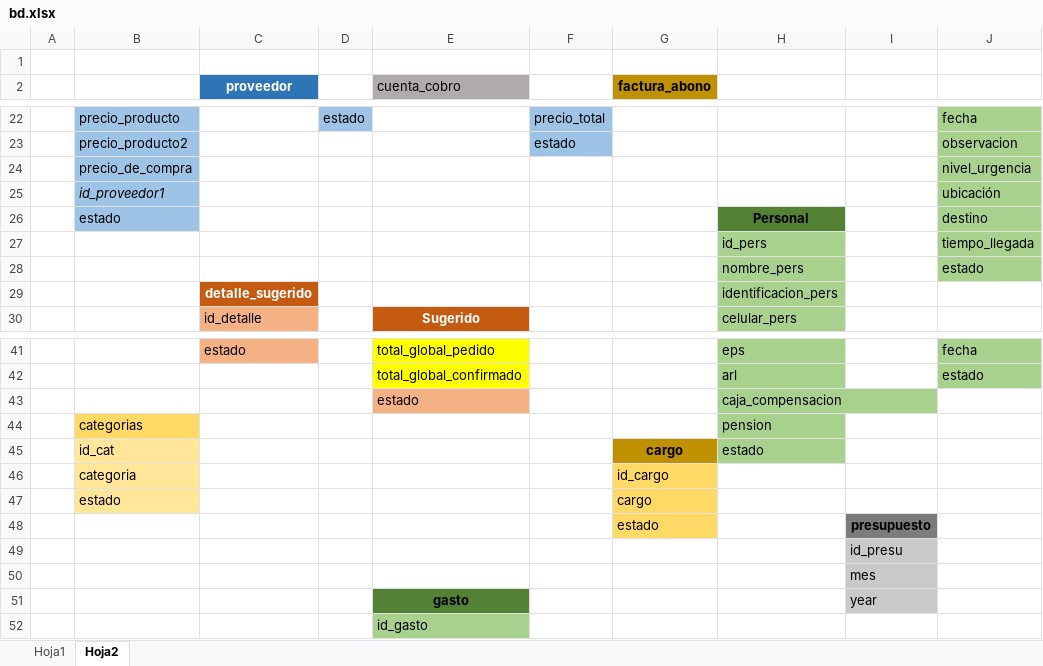
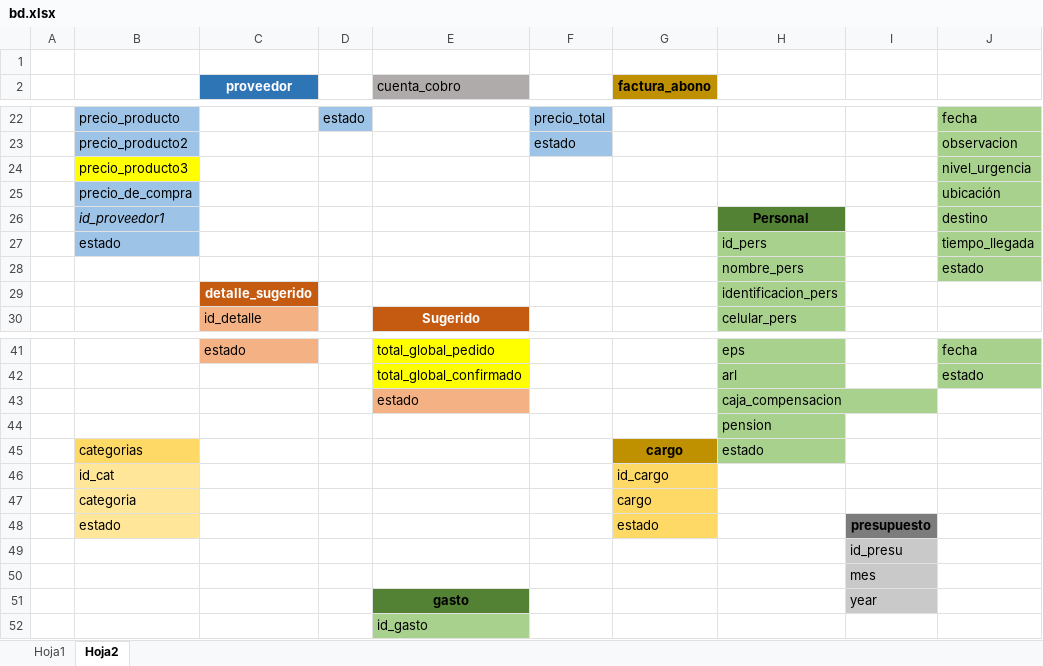
Before and after one commit to Jupazago11/osiris-1, an Excel workbook: bd/bd.xlsx, sheet Hoja2, drawn as a sheet; only a part is shown, gaps mark what is left out; values as stored, in another font and other column widths than the file's, no borders; charts and pictures not drawn; removed rows and columns are numbered as before the commit, all else as after; rows hold the shown columns only; the diff names each change by its address in the sheet, - before the commit and + after, or states it on an @@ line.

Commit message:
inicio producto

```diff
--- a/bd/bd.xlsx (sheet Hoja2)
+++ b/bd/bd.xlsx (sheet Hoja2)
-B24: precio_de_compra
+B24: precio_producto3
-B24 fill: #9DC3E6
+B24 fill: #FFFF00
-B25: id_proveedor1
+B25: precio_de_compra
-B25 italic: on
+B25 italic: off
-B26: estado
+B26: id_proveedor1
-B26 italic: off
+B26 italic: on
-B27: (empty)
+B27: estado
-B27 fill: none
+B27 fill: #9DC3E6
-B44: categorias
+B44: (empty)
-B44 fill: #FFD966
+B44 fill: none
-B45: id_cat
+B45: categorias
-B45 fill: #FFE699
+B45 fill: #FFD966
+row 46:  | id_cat |  |  |  |  | id_cargo
-G47 (factura_abono): id_cargo
+G47 (factura_abono): cargo
-row 47:  | estado |  |  |  |  | cargo
-B48: (empty)
+B48: estado
-B48 fill: none
+B48 fill: #FFE699
```
Also changed, not shown: charts or pictures, 3 other files.
